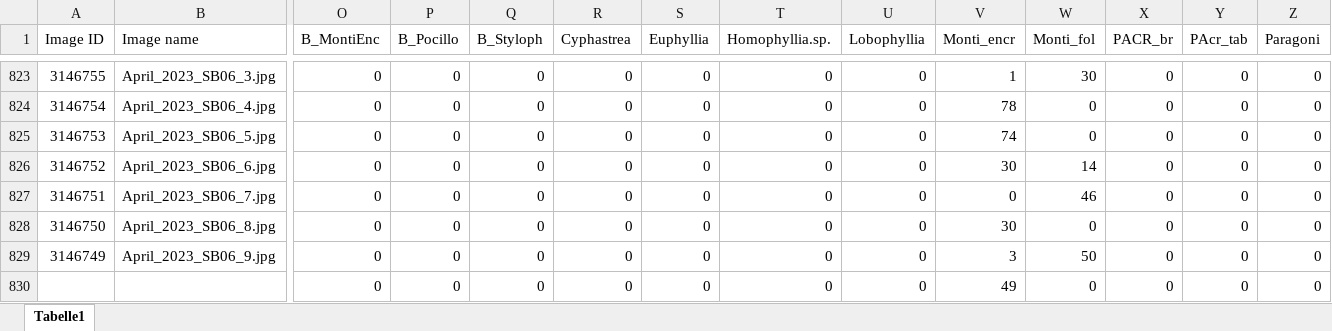
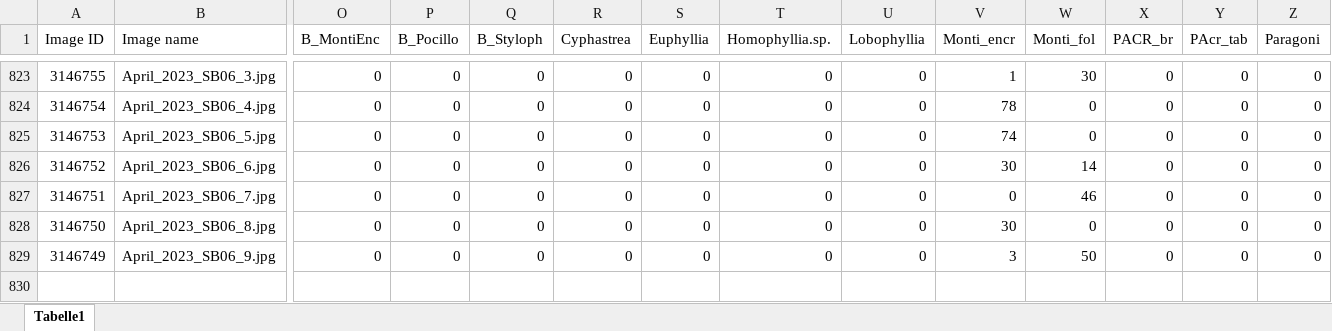
Before and after one commit to seckha/NFI_benthic_communtiy, an Excel workbook: Benthic_cover.xlsx, sheet Tabelle1, drawn as a sheet; only a part is shown, gaps mark what is left out; values as stored, in another font and other column widths than the file's, no borders; rows hold the shown columns only; the diff names each change by its address in the sheet, - before the commit and + after, or states it on an @@ line.

Commit message:
data

```diff
--- a/Benthic_cover.xlsx (sheet Tabelle1)
+++ b/Benthic_cover.xlsx (sheet Tabelle1)
-row 830:  |  | 0 | 0 | 0 | 0 | 0 | 0 | 0 | 49 | 0 | 0 | 0 | 0
```
